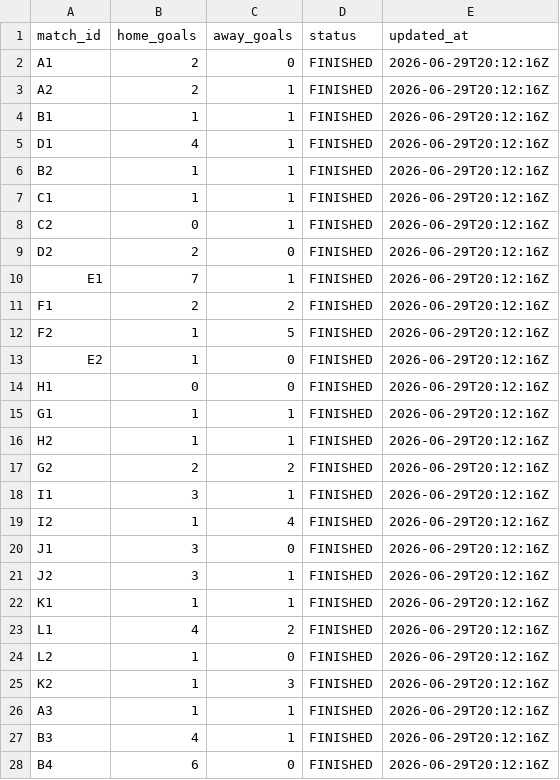
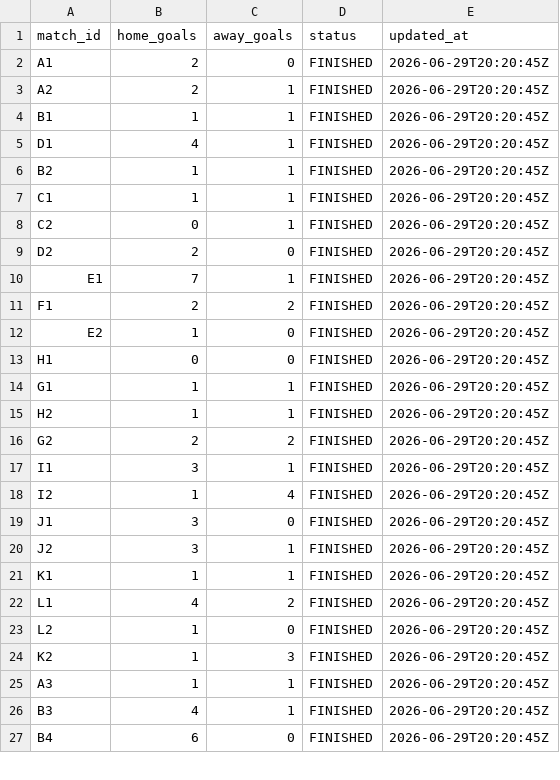
Before and after one commit to ninibini99/worldcup-betting-game, a CSV file: data/results.csv, drawn as a sheet; only a part is shown; the diff covers the shown part only.

```diff
--- a/data/results.csv
+++ b/data/results.csv
@@ -1,28 +1,27 @@
 match_id,home_goals,away_goals,status,updated_at
-A1,2,0,FINISHED,2026-06-29T20:12:16Z
-A2,2,1,FINISHED,2026-06-29T20:12:16Z
-B1,1,1,FINISHED,2026-06-29T20:12:16Z
-D1,4,1,FINISHED,2026-06-29T20:12:16Z
-B2,1,1,FINISHED,2026-06-29T20:12:16Z
-C1,1,1,FINISHED,2026-06-29T20:12:16Z
-C2,0,1,FINISHED,2026-06-29T20:12:16Z
-D2,2,0,FINISHED,2026-06-29T20:12:16Z
-E1,7,1,FINISHED,2026-06-29T20:12:16Z
-F1,2,2,FINISHED,2026-06-29T20:12:16Z
-F2,1,5,FINISHED,2026-06-29T20:12:16Z
-E2,1,0,FINISHED,2026-06-29T20:12:16Z
-H1,0,0,FINISHED,2026-06-29T20:12:16Z
-G1,1,1,FINISHED,2026-06-29T20:12:16Z
-H2,1,1,FINISHED,2026-06-29T20:12:16Z
-G2,2,2,FINISHED,2026-06-29T20:12:16Z
-I1,3,1,FINISHED,2026-06-29T20:12:16Z
-I2,1,4,FINISHED,2026-06-29T20:12:16Z
-J1,3,0,FINISHED,2026-06-29T20:12:16Z
-J2,3,1,FINISHED,2026-06-29T20:12:16Z
-K1,1,1,FINISHED,2026-06-29T20:12:16Z
-L1,4,2,FINISHED,2026-06-29T20:12:16Z
-L2,1,0,FINISHED,2026-06-29T20:12:16Z
-K2,1,3,FINISHED,2026-06-29T20:12:16Z
-A3,1,1,FINISHED,2026-06-29T20:12:16Z
-B3,4,1,FINISHED,2026-06-29T20:12:16Z
-B4,6,0,FINISHED,2026-06-29T20:12:16Z
+A1,2,0,FINISHED,2026-06-29T20:20:45Z
+A2,2,1,FINISHED,2026-06-29T20:20:45Z
+B1,1,1,FINISHED,2026-06-29T20:20:45Z
+D1,4,1,FINISHED,2026-06-29T20:20:45Z
+B2,1,1,FINISHED,2026-06-29T20:20:45Z
+C1,1,1,FINISHED,2026-06-29T20:20:45Z
+C2,0,1,FINISHED,2026-06-29T20:20:45Z
+D2,2,0,FINISHED,2026-06-29T20:20:45Z
+E1,7,1,FINISHED,2026-06-29T20:20:45Z
+F1,2,2,FINISHED,2026-06-29T20:20:45Z
+E2,1,0,FINISHED,2026-06-29T20:20:45Z
+H1,0,0,FINISHED,2026-06-29T20:20:45Z
+G1,1,1,FINISHED,2026-06-29T20:20:45Z
+H2,1,1,FINISHED,2026-06-29T20:20:45Z
+G2,2,2,FINISHED,2026-06-29T20:20:45Z
+I1,3,1,FINISHED,2026-06-29T20:20:45Z
+I2,1,4,FINISHED,2026-06-29T20:20:45Z
+J1,3,0,FINISHED,2026-06-29T20:20:45Z
+J2,3,1,FINISHED,2026-06-29T20:20:45Z
+K1,1,1,FINISHED,2026-06-29T20:20:45Z
+L1,4,2,FINISHED,2026-06-29T20:20:45Z
+L2,1,0,FINISHED,2026-06-29T20:20:45Z
+K2,1,3,FINISHED,2026-06-29T20:20:45Z
+A3,1,1,FINISHED,2026-06-29T20:20:45Z
+B3,4,1,FINISHED,2026-06-29T20:20:45Z
+B4,6,0,FINISHED,2026-06-29T20:20:45Z
```
Also changed, not shown: 2 removed rows and 59 edited cells elsewhere in this file, 4 other files.
